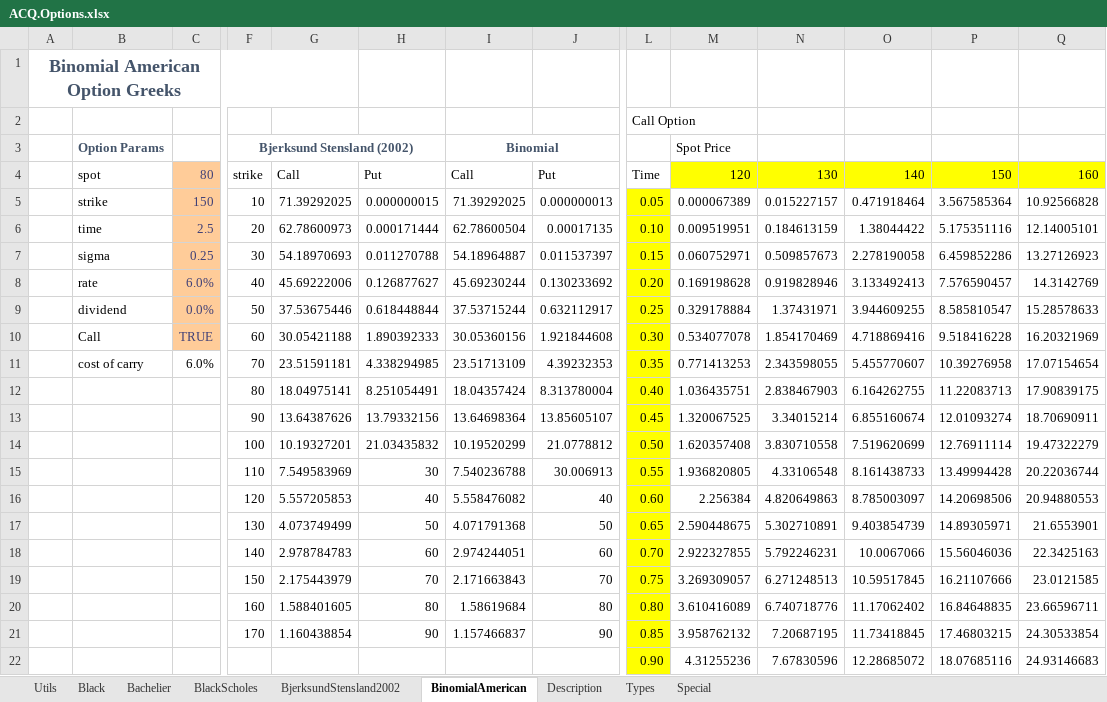
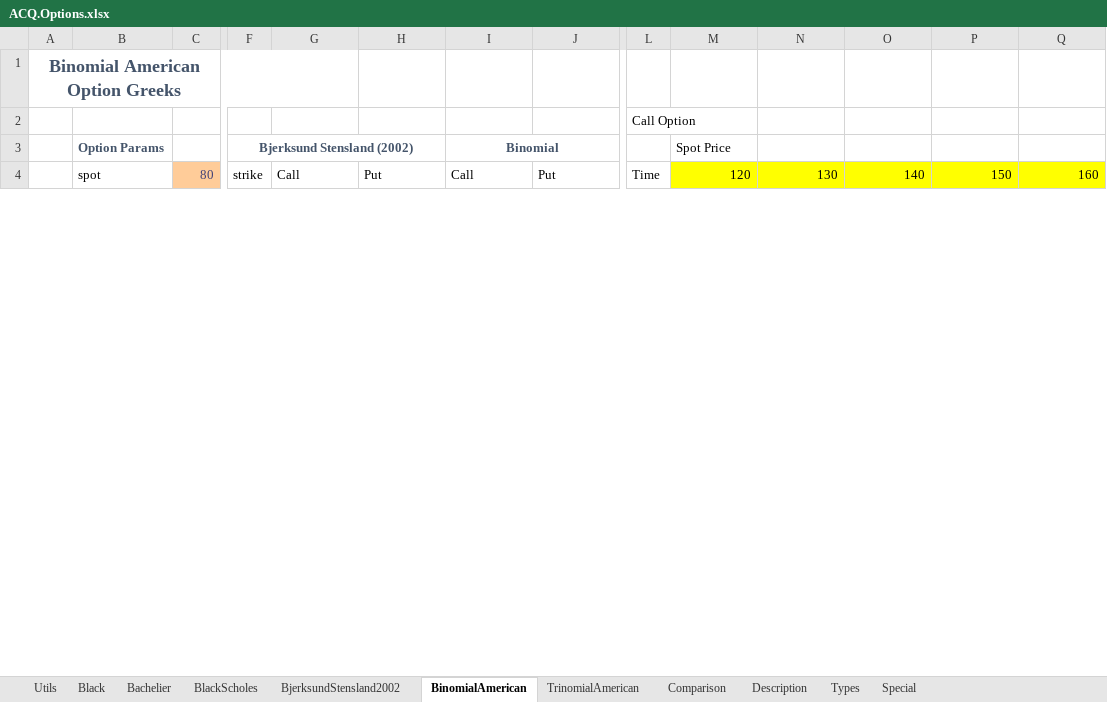
Before and after one commit to ratesquant/ACQ, an Excel workbook: Distribution/ACQ.Options.xlsx, sheet BinomialAmerican, drawn as a sheet; only a part is shown, gaps mark what is left out; values as stored, in another font and other column widths than the file's, no borders; removed rows and columns are numbered as before the commit, all else as after; rows hold the shown columns only; the diff covers the shown part only; the diff names each change by its address in the sheet, - before the commit and + after, or states it on an @@ line.

Commit message:
added  Trinomial Price for American options

```diff
--- a/Distribution/ACQ.Options.xlsx (sheet BinomialAmerican)
+++ b/Distribution/ACQ.Options.xlsx (sheet BinomialAmerican)
+sheet tab: TrinomialAmerican
+sheet tab: Comparison
-row 5:  | strike | 150 | 10 | 71.39292025 | 0.000000015 | 71.39292025 | 0.000000013 | 0.05 | 0.000067389 | 0.015227157 | 0.471918464 | 3.567585364 | 10.92566828
-row 6:  | time | 2.5 | 20 | 62.78600973 | 0.000171444 | 62.78600504 | 0.00017135 | 0.10 | 0.009519951 | 0.184613159 | 1.38044422 | 5.175351116 | 12.14005101
-row 7:  | sigma | 0.25 | 30 | 54.18970693 | 0.011270788 | 54.18964887 | 0.011537397 | 0.15 | 0.060752971 | 0.509857673 | 2.278190058 | 6.459852286 | 13.27126923
-row 8:  | rate | 6.0% | 40 | 45.69222006 | 0.126877627 | 45.69230244 | 0.130233692 | 0.20 | 0.169198628 | 0.919828946 | 3.133492413 | 7.576590457 | 14.3142769
-row 9:  | dividend | 0.0% | 50 | 37.53675446 | 0.618448844 | 37.53715244 | 0.632112917 | 0.25 | 0.329178884 | 1.37431971 | 3.944609255 | 8.585810547 | 15.28578633
-row 10:  | Call | TRUE | 60 | 30.05421188 | 1.890392333 | 30.05360156 | 1.921844608 | 0.30 | 0.534077078 | 1.854170469 | 4.718869416 | 9.518416228 | 16.20321969
-row 11:  | cost of carry | 6.0% | 70 | 23.51591181 | 4.338294985 | 23.51713109 | 4.39232353 | 0.35 | 0.771413253 | 2.343598055 | 5.455770607 | 10.39276958 | 17.07154654
-row 12:  |  |  | 80 | 18.04975141 | 8.251054491 | 18.04357424 | 8.313780004 | 0.40 | 1.036435751 | 2.838467903 | 6.164262755 | 11.22083713 | 17.90839175
-row 13:  |  |  | 90 | 13.64387626 | 13.79332156 | 13.64698364 | 13.85605107 | 0.45 | 1.320067525 | 3.34015214 | 6.855160674 | 12.01093274 | 18.70690911
-row 14:  |  |  | 100 | 10.19327201 | 21.03435832 | 10.19520299 | 21.0778812 | 0.50 | 1.620357408 | 3.830710558 | 7.519620699 | 12.76911114 | 19.47322279
-row 15:  |  |  | 110 | 7.549583969 | 30 | 7.540236788 | 30.006913 | 0.55 | 1.936820805 | 4.33106548 | 8.161438733 | 13.49994428 | 20.22036744
-row 16:  |  |  | 120 | 5.557205853 | 40 | 5.558476082 | 40 | 0.60 | 2.256384 | 4.820649863 | 8.785003097 | 14.20698506 | 20.94880553
-row 17:  |  |  | 130 | 4.073749499 | 50 | 4.071791368 | 50 | 0.65 | 2.590448675 | 5.302710891 | 9.403854739 | 14.89305971 | 21.6553901
-row 18:  |  |  | 140 | 2.978784783 | 60 | 2.974244051 | 60 | 0.70 | 2.922327855 | 5.792246231 | 10.0067066 | 15.56046036 | 22.3425163
-row 19:  |  |  | 150 | 2.175443979 | 70 | 2.171663843 | 70 | 0.75 | 3.269309057 | 6.271248513 | 10.59517845 | 16.21107666 | 23.0121585
-row 20:  |  |  | 160 | 1.588401605 | 80 | 1.58619684 | 80 | 0.80 | 3.610416089 | 6.740718776 | 11.17062402 | 16.84648835 | 23.66596711
-row 21:  |  |  | 170 | 1.160438854 | 90 | 1.157466837 | 90 | 0.85 | 3.958762132 | 7.20687195 | 11.73418845 | 17.46803215 | 24.30533854
-row 22:  |  |  |  |  |  |  |  | 0.90 | 4.31255236 | 7.67830596 | 12.28685072 | 18.07685116 | 24.93146683
```
Also changed, not shown: 41 added rows, 23 removed rows and 2 edited cells elsewhere in this sheet, sheet BjerksundStensland2002, sheet Types, sheet Utils, charts or pictures, ACQ.Excel/ACQ.Options.xlsx, 4 other files.
